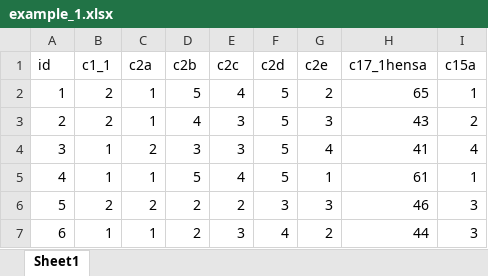
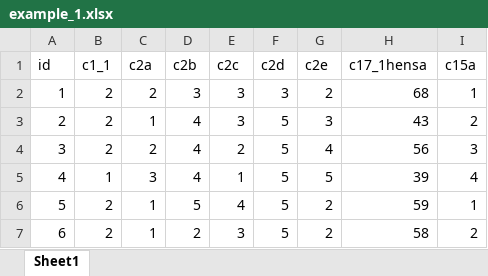
Before and after one commit to ShoFujihara/intro_R, an Excel workbook: data/example_1.xlsx, sheet Sheet1, drawn as a sheet; only a part is shown; values as stored, in another font and other column widths than the file's, no borders; the diff covers the shown part only; the diff names each change by its address in the sheet, - before the commit and + after, or states it on an @@ line.

```diff
--- a/data/example_1.xlsx (sheet Sheet1)
+++ b/data/example_1.xlsx (sheet Sheet1)
-C2 (c2a): 1
+C2 (c2a): 2
-D2 (c2b): 5
+D2 (c2b): 3
-E2 (c2c): 4
+E2 (c2c): 3
-F2 (c2d): 5
+F2 (c2d): 3
-H2 (c17_1hensa): 65
+H2 (c17_1hensa): 68
-B4 (c1_1): 1
+B4 (c1_1): 2
-D4 (c2b): 3
+D4 (c2b): 4
-E4 (c2c): 3
+E4 (c2c): 2
-H4 (c17_1hensa): 41
+H4 (c17_1hensa): 56
-I4 (c15a): 4
+I4 (c15a): 3
-C5 (c2a): 1
+C5 (c2a): 3
-D5 (c2b): 5
+D5 (c2b): 4
-E5 (c2c): 4
+E5 (c2c): 1
-G5 (c2e): 1
+G5 (c2e): 5
-H5 (c17_1hensa): 61
+H5 (c17_1hensa): 39
-I5 (c15a): 1
+I5 (c15a): 4
-C6 (c2a): 2
+C6 (c2a): 1
-D6 (c2b): 2
+D6 (c2b): 5
-E6 (c2c): 2
+E6 (c2c): 4
-F6 (c2d): 3
+F6 (c2d): 5
-G6 (c2e): 3
+G6 (c2e): 2
-H6 (c17_1hensa): 46
+H6 (c17_1hensa): 59
-I6 (c15a): 3
+I6 (c15a): 1
-B7 (c1_1): 1
+B7 (c1_1): 2
-F7 (c2d): 4
+F7 (c2d): 5
-H7 (c17_1hensa): 44
+H7 (c17_1hensa): 58
-I7 (c15a): 3
+I7 (c15a): 2
```
Also changed, not shown: 1 added row, 1 removed row and 206 edited cells elsewhere in this sheet, 39 other files.
